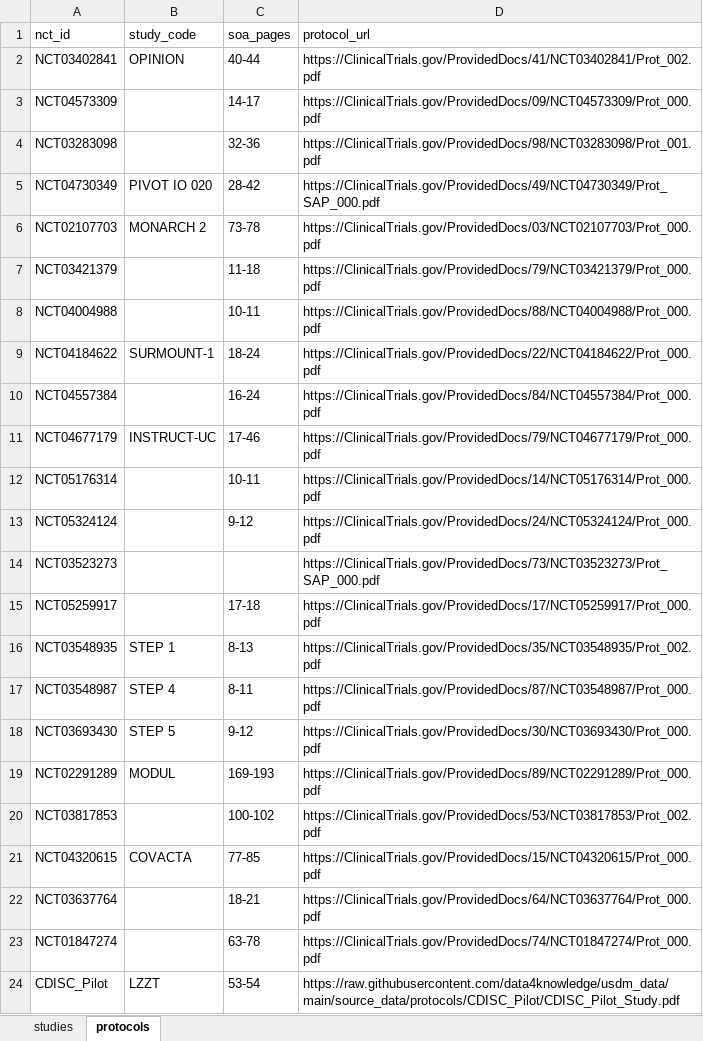
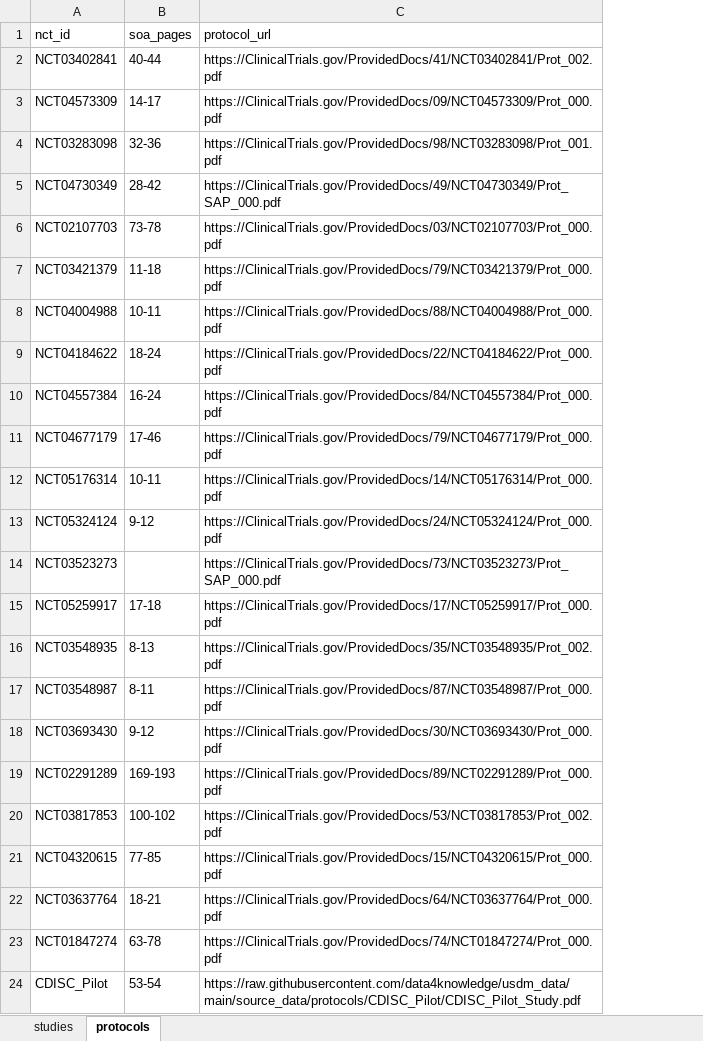
Before and after one commit to kerfors/soa2usdm-collections, an Excel workbook: collections/usdm_data/studies_protocols.xlsx, sheet protocols, drawn as a sheet; values as stored, in another font and other column widths than the file's, no borders; the diff names each change by its address in the sheet, - before the commit and + after, or states it on an @@ line.

Commit message:
usdm_data: restructure studies_protocols.xlsx + regenerate index
- studies sheet = nct_id, d4k_folder, study_acronym, study_code (real protocol study codes
  from the uncertainty reports, distinct from acronym); protocols sheet = nct_id, soa_pages,
  protocol_url. Dropped 5 unused study columns.
- Regenerate protocols/index.html: d4k Folder linked to data4knowledge/usdm_data, real study
  codes, numbered layer headers, Report column, consistent link visuals, CDISC_Pilot unlinked.

```diff
--- a/collections/usdm_data/studies_protocols.xlsx (sheet protocols)
+++ b/collections/usdm_data/studies_protocols.xlsx (sheet protocols)
-column B (study_code), rows 2-24: OPINION |  |  | PIVOT IO 020 | MONARCH 2 |  |  | SURMOUNT-1 |  | INSTRUCT-UC |  |  |  |  | STEP 1 | STEP 4 | STEP 5 | MODUL |  | COVACTA |  |  | LZZT
```
Also changed, not shown: sheet studies, 1 other file.
